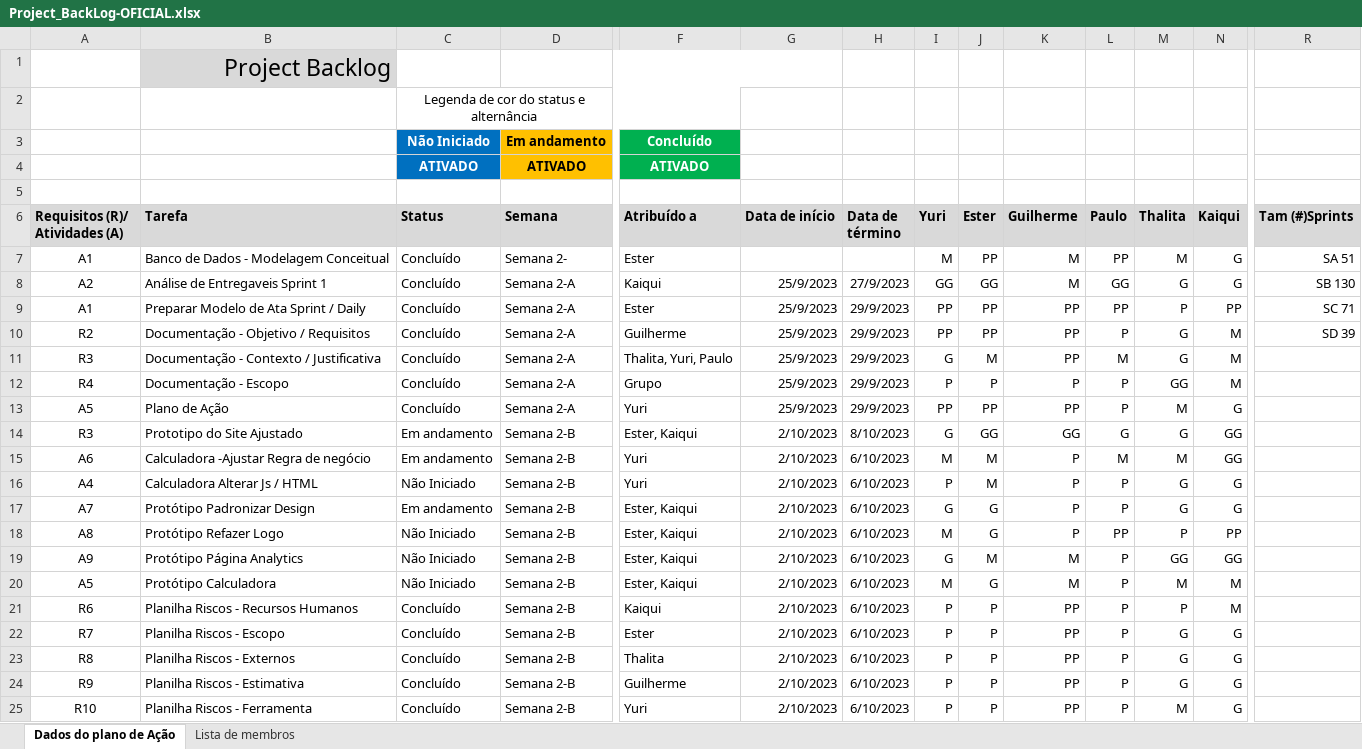
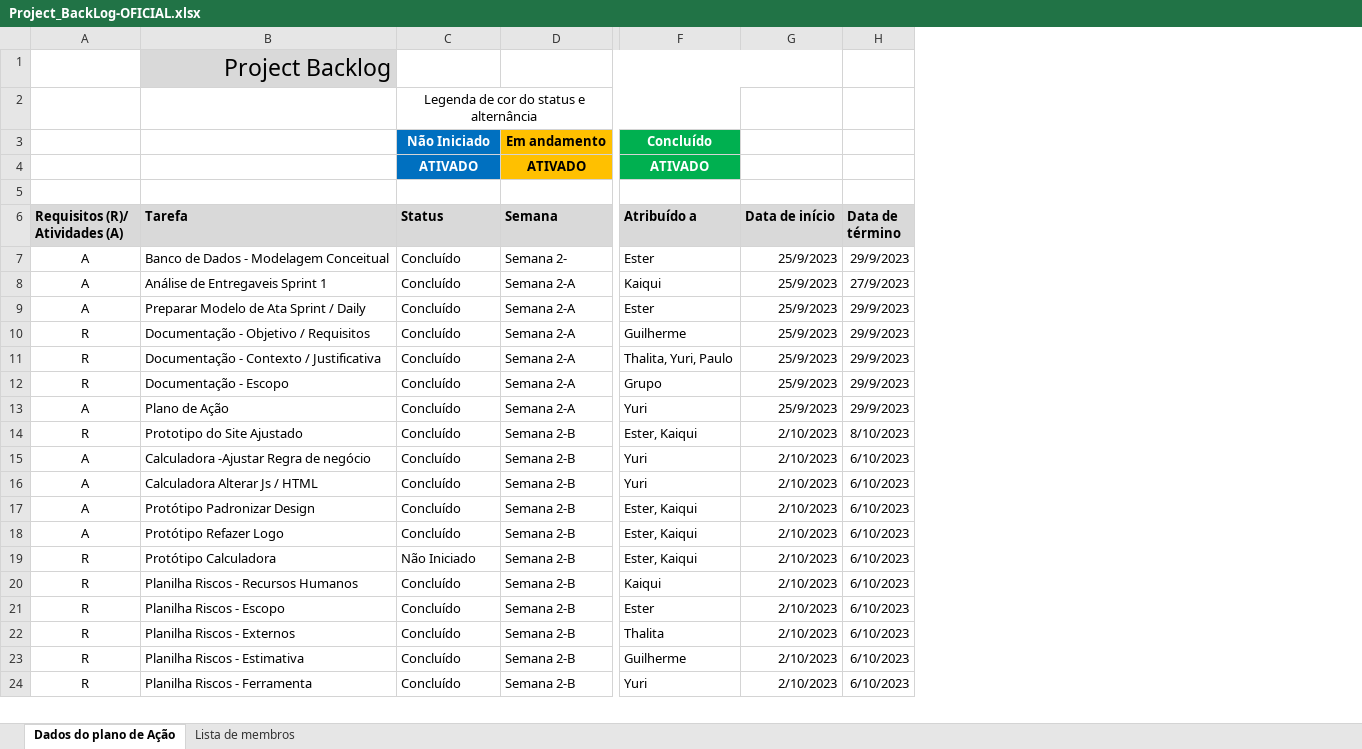
Before and after one commit to thalitabreda/BeCold, an Excel workbook: Documentação/project backlogs/Project_BackLog-OFICIAL.xlsx, sheet Dados do plano de Ação, drawn as a sheet; only a part is shown, gaps mark what is left out; values as stored, in another font and other column widths than the file's, no borders; charts and pictures and conditional formats and table styles not drawn; removed rows and columns are numbered as before the commit, all else as after; rows hold the shown columns only; the diff covers the shown part only; the diff names each change by its address in the sheet, - before the commit and + after, or states it on an @@ line.

```diff
--- a/Documentação/project backlogs/Project_BackLog-OFICIAL.xlsx (sheet Dados do plano de Ação)
+++ b/Documentação/project backlogs/Project_BackLog-OFICIAL.xlsx (sheet Dados do plano de Ação)
@@ column I (Yuri) hidden, rows 7-18: M | GG | PP | PP | G | P | PP | G | M | P | G | M; rows 20-25: M | P | P | P | P | P @@
@@ column J (Ester) hidden, rows 7-18: PP | GG | PP | PP | M | P | PP | GG | M | M | G | G; rows 20-25: G | P | P | P | P | P @@
@@ column K (Guilherme) hidden, rows 7-18: M | M | PP | PP | PP | P | PP | GG | P | P | P | P; rows 20-25: M | PP | PP | PP | PP | PP @@
@@ column L (Paulo) hidden, rows 7-18: PP | GG | PP | P | M | P | P | G | M | P | P | PP; rows 20-25: all P @@
@@ column M (Thalita) hidden, rows 7-18: M | G | P | G | G | GG | M | G | M | G | G | P; rows 20-25: M | P | G | G | G | M @@
@@ column N (Kaiqui) hidden, rows 7-18: G | G | PP | M | M | M | G | GG | GG | G | G | PP; rows 20-25: M | M | G | G | G | G @@
-column R (Tam (#)Sprints), rows 7-10: SA 51 | SB 130 | SC 71 | SD 39
-A7 (Requisitos (R)/ Atividades (A)): A1
+A7 (Requisitos (R)/ Atividades (A)): A
-G7 (Data de início): (empty)
+G7 (Data de início): 25/9/2023
-H7 (Data de término): (empty)
+H7 (Data de término): 29/9/2023
-A8 (Requisitos (R)/ Atividades (A)): A2
+A8 (Requisitos (R)/ Atividades (A)): A
-A9 (Requisitos (R)/ Atividades (A)): A1
+A9 (Requisitos (R)/ Atividades (A)): A
-A10 (Requisitos (R)/ Atividades (A)): R2
+A10 (Requisitos (R)/ Atividades (A)): R
-A11 (Requisitos (R)/ Atividades (A)): R3
+A11 (Requisitos (R)/ Atividades (A)): R
-A12 (Requisitos (R)/ Atividades (A)): R4
+A12 (Requisitos (R)/ Atividades (A)): R
-A13 (Requisitos (R)/ Atividades (A)): A5
+A13 (Requisitos (R)/ Atividades (A)): A
-A14 (Requisitos (R)/ Atividades (A)): R3
+A14 (Requisitos (R)/ Atividades (A)): R
-C14:C15 (Status): Em andamento
+C14:C15 (Status): Concluído
-A15 (Requisitos (R)/ Atividades (A)): A6
+A15 (Requisitos (R)/ Atividades (A)): A
-A16 (Requisitos (R)/ Atividades (A)): A4
+A16 (Requisitos (R)/ Atividades (A)): A
-C16 (Status): Não Iniciado
+C16 (Status): Concluído
-A17 (Requisitos (R)/ Atividades (A)): A7
+A17 (Requisitos (R)/ Atividades (A)): A
-C17 (Status): Em andamento
+C17 (Status): Concluído
-A18 (Requisitos (R)/ Atividades (A)): A8
+A18 (Requisitos (R)/ Atividades (A)): A
-C18 (Status): Não Iniciado
+C18 (Status): Concluído
-row 19: A9 | Protótipo Página Analytics | Não Iniciado | Semana 2-B | Ester, Kaiqui | 2/10/2023 | 6/10/2023 | G | M | M | P | GG | GG
-A19 (Requisitos (R)/ Atividades (A)): A5
+A19 (Requisitos (R)/ Atividades (A)): R
-A20 (Requisitos (R)/ Atividades (A)): R6
+A20 (Requisitos (R)/ Atividades (A)): R
-A21 (Requisitos (R)/ Atividades (A)): R7
+A21 (Requisitos (R)/ Atividades (A)): R
-A22 (Requisitos (R)/ Atividades (A)): R8
+A22 (Requisitos (R)/ Atividades (A)): R
-A23 (Requisitos (R)/ Atividades (A)): R9
+A23 (Requisitos (R)/ Atividades (A)): R
-A24 (Requisitos (R)/ Atividades (A)): R10
+A24 (Requisitos (R)/ Atividades (A)): R
```
Also changed, not shown: 10 added rows, 5 removed rows and 51 edited cells elsewhere in this sheet, hidden cells, charts or pictures, 10 other files.
